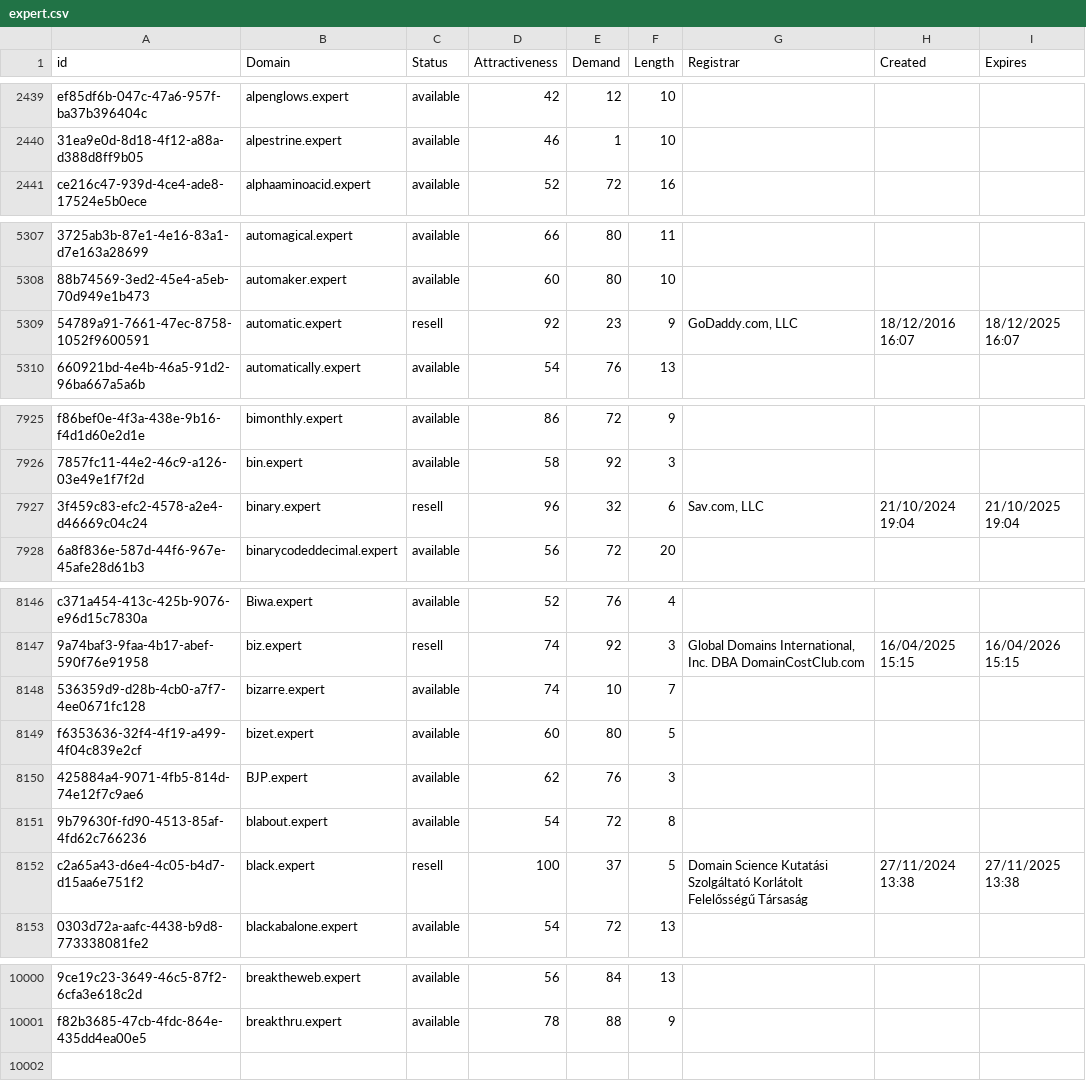
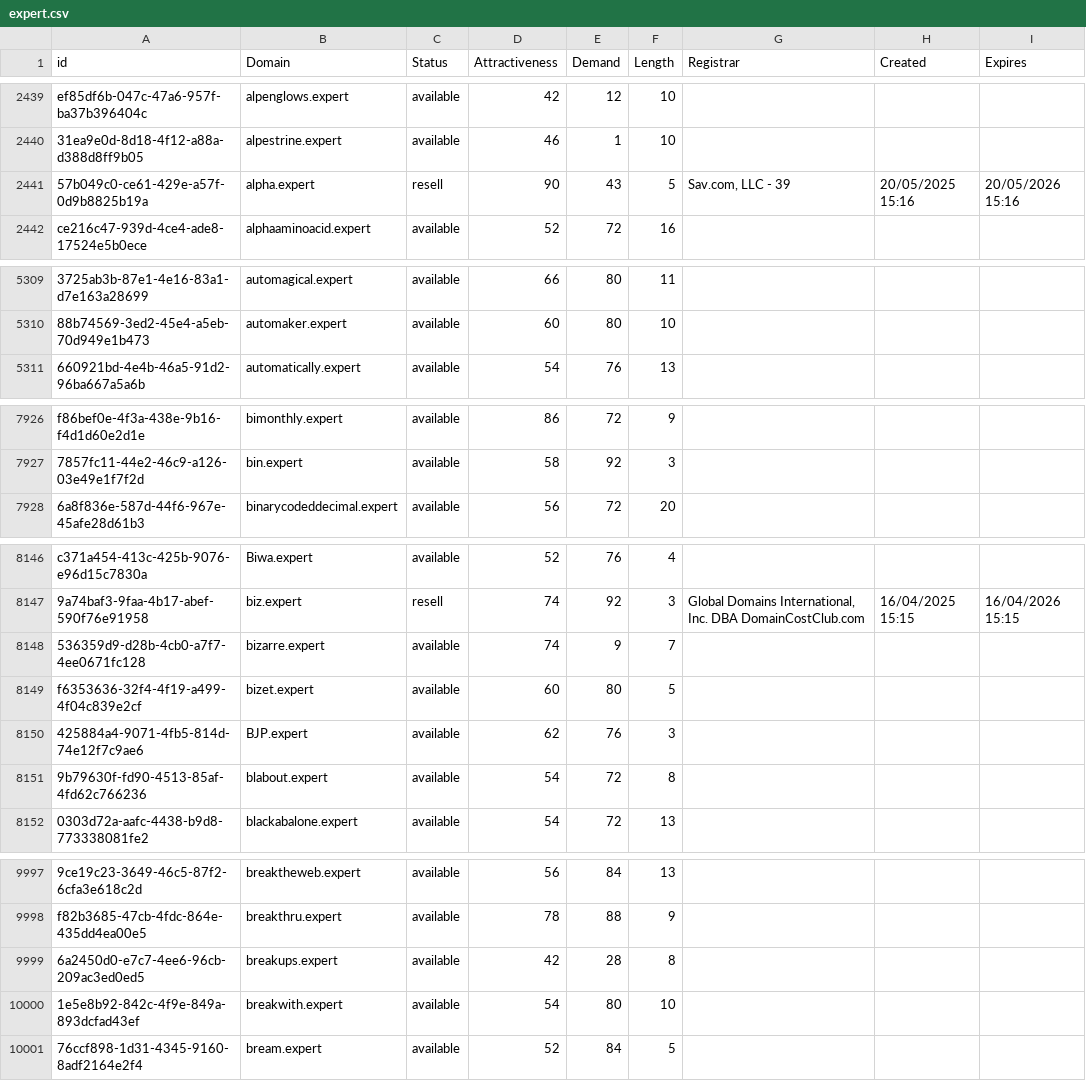
Before and after one commit to UniqueDomains/expert-oneword-domains, a CSV file: expert.csv, drawn as a sheet; only a part is shown, gaps mark what is left out; removed rows and columns are numbered as before the commit, all else as after; the diff covers the shown part only; the diff names each change by its address in the sheet, - before the commit and + after, or states it on an @@ line.

Commit message:
Domains update

```diff
--- a/expert.csv
+++ b/expert.csv
+row 2441: 57b049c0-ce61-429e-a57f-0d9b8825b19a | alpha.expert | resell | 90 | 43 | 5 | Sav.com, LLC - 39 | 20/05/2025 15:16 | 20/05/2026 15:16
-row 5309: 54789a91-7661-47ec-8758-1052f9600591 | automatic.expert | resell | 92 | 23 | 9 | GoDaddy.com, LLC | 18/12/2016 16:07 | 18/12/2025 16:07
-row 7927: 3f459c83-efc2-4578-a2e4-d46669c04c24 | binary.expert | resell | 96 | 32 | 6 | Sav.com, LLC | 21/10/2024 19:04 | 21/10/2025 19:04
-E8148 (Demand): 10
+E8148 (Demand): 9
-row 8152: c2a65a43-d6e4-4c05-b4d7-d15aa6e751f2 | black.expert | resell | 100 | 37 | 5 | Domain Science Kutatási Szolgáltató Korlátolt Felelősségű Társaság | 27/11/2024 13:38 | 27/11/2025 13:38
+row 9999: 6a2450d0-e7c7-4ee6-96cb-209ac3ed0ed5 | breakups.expert | available | 42 | 28 | 8
+row 10000: 1e5e8b92-842c-4f9e-849a-893dcfad43ef | breakwith.expert | available | 54 | 80 | 10
+row 10001: 76ccf898-1d31-4345-9160-8adf2164e2f4 | bream.expert | available | 52 | 84 | 5
```
Also changed, not shown: 2 added rows, 3 removed rows and 107 edited cells elsewhere in this file, 1 other file.
